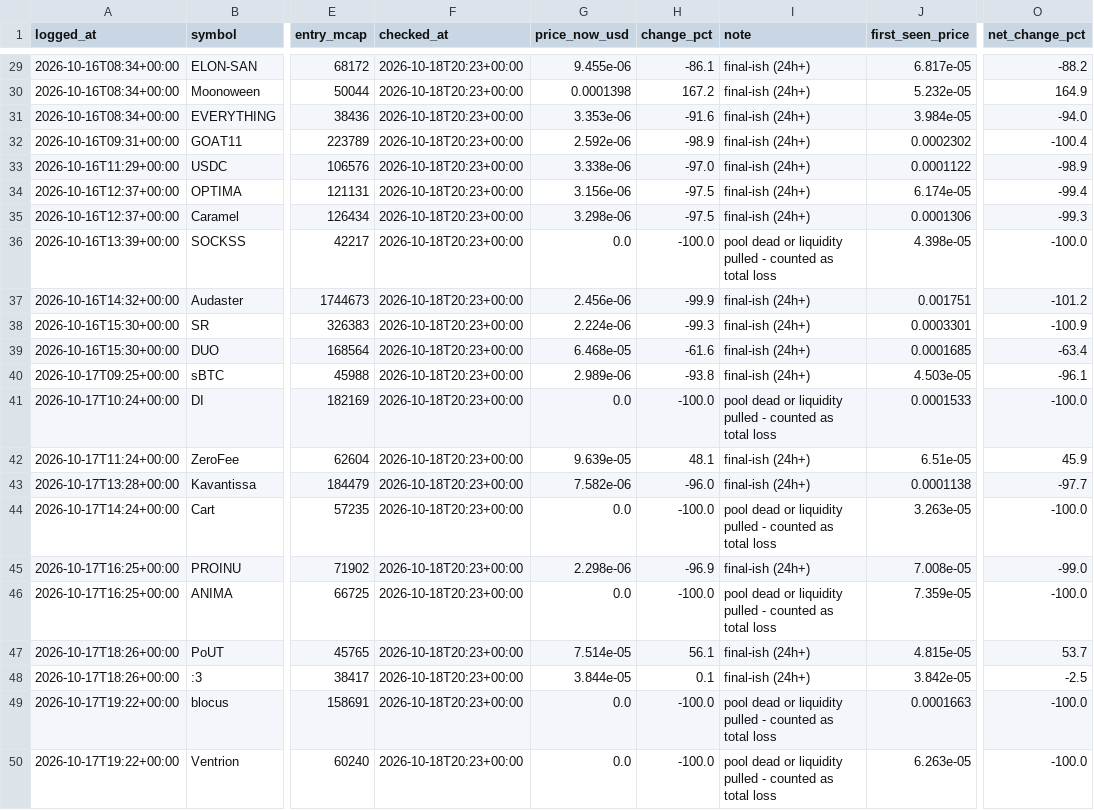
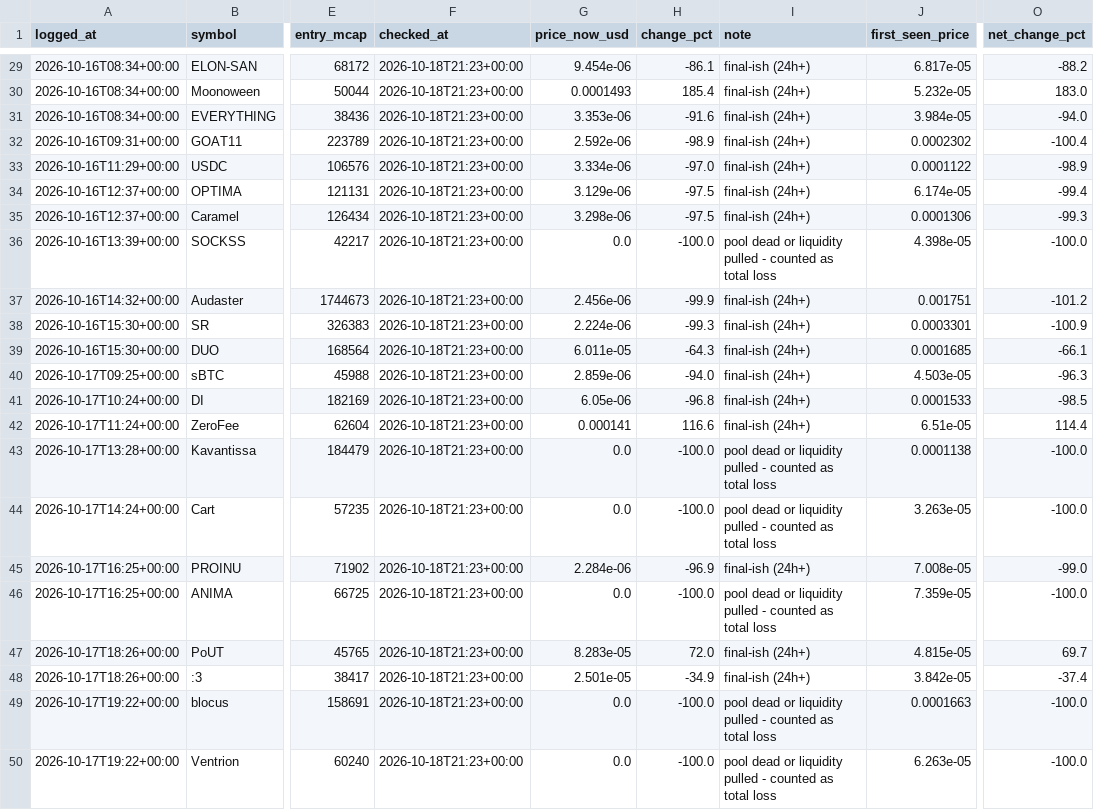
Before and after one commit to mayorzb/nexus-scanner, a CSV file: paper_trades.csv, drawn as a sheet; only a part is shown, gaps mark what is left out; the diff covers the shown part only; the diff names each change by its address in the sheet, - before the commit and + after, or states it on an @@ line.

```diff
--- a/paper_trades.csv
+++ b/paper_trades.csv
-F29:F50 (checked_at): 2026-10-18T20:23+00:00
+F29:F50 (checked_at): 2026-10-18T21:23+00:00
-G29 (price_now_usd): 9.455e-06
+G29 (price_now_usd): 9.454e-06
-G30 (price_now_usd): 0.0001398
+G30 (price_now_usd): 0.0001493
-H30 (change_pct): 167.2
+H30 (change_pct): 185.4
-O30 (net_change_pct): 164.9
+O30 (net_change_pct): 183.0
-G33 (price_now_usd): 3.338e-06
+G33 (price_now_usd): 3.334e-06
-G34 (price_now_usd): 3.156e-06
+G34 (price_now_usd): 3.129e-06
-G39 (price_now_usd): 6.468e-05
+G39 (price_now_usd): 6.011e-05
-H39 (change_pct): -61.6
+H39 (change_pct): -64.3
-O39 (net_change_pct): -63.4
+O39 (net_change_pct): -66.1
-G40 (price_now_usd): 2.989e-06
+G40 (price_now_usd): 2.859e-06
-H40 (change_pct): -93.8
+H40 (change_pct): -94.0
-O40 (net_change_pct): -96.1
+O40 (net_change_pct): -96.3
-G41 (price_now_usd): 0.0
+G41 (price_now_usd): 6.05e-06
-H41 (change_pct): -100.0
+H41 (change_pct): -96.8
-I41 (note): pool dead or liquidity pulled - counted as total loss
+I41 (note): final-ish (24h+)
-O41 (net_change_pct): -100.0
+O41 (net_change_pct): -98.5
-G42 (price_now_usd): 9.639e-05
+G42 (price_now_usd): 0.000141
-H42 (change_pct): 48.1
+H42 (change_pct): 116.6
-O42 (net_change_pct): 45.9
+O42 (net_change_pct): 114.4
-G43 (price_now_usd): 7.582e-06
+G43 (price_now_usd): 0.0
-H43 (change_pct): -96.0
+H43 (change_pct): -100.0
-I43 (note): final-ish (24h+)
+I43 (note): pool dead or liquidity pulled - counted as total loss
-O43 (net_change_pct): -97.7
+O43 (net_change_pct): -100.0
-G45 (price_now_usd): 2.298e-06
+G45 (price_now_usd): 2.284e-06
-G47 (price_now_usd): 7.514e-05
+G47 (price_now_usd): 8.283e-05
-H47 (change_pct): 56.1
+H47 (change_pct): 72.0
-O47 (net_change_pct): 53.7
+O47 (net_change_pct): 69.7
-G48 (price_now_usd): 3.844e-05
+G48 (price_now_usd): 2.501e-05
-H48 (change_pct): 0.1
+H48 (change_pct): -34.9
-O48 (net_change_pct): -2.5
+O48 (net_change_pct): -37.4
```
Also changed, not shown: 122 edited cells elsewhere in this file, 6 other files.
